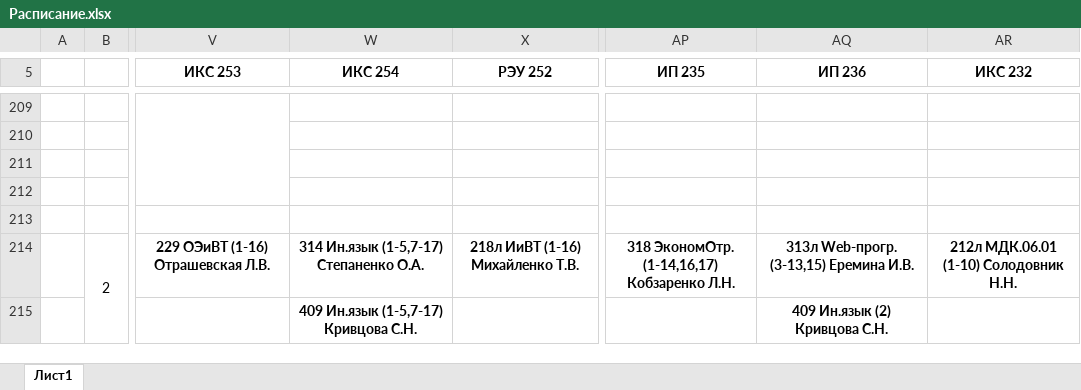
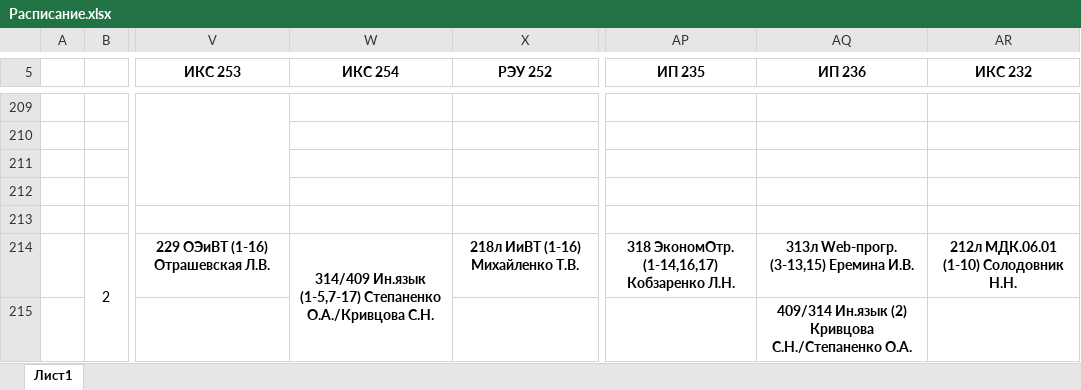
Before and after one commit to artemovsergey/CollegeLMS, an Excel workbook: import/schedule/Расписание.xlsx, sheet Лист1, drawn as a sheet; only a part is shown, gaps mark what is left out; values as stored, in another font and other column widths than the file's, no borders; the diff covers the shown part only; the diff names each change by its address in the sheet, - before the commit and + after, or states it on an @@ line.

Commit message:
feat(schedule): объединённая ячейка предмета и полное оформление XLSX корректировки
Иностранный язык больше не разделён на отдельные строки: ячейка вида
«302/413 Ин.язык (1-6,8,10) Рахимова А.Л./Степаненко О.А.» разбирается
в две позиции — своя аудитория и преподаватель у каждой подгруппы.
Расписание.xlsx переоформлен по новой структуре (29 объединённых
компонентов); набор позиций на выходе парсера не изменился — 1513,
без ошибок разбора.

Экспорт корректировки больше не копирует стиль седьмой строки шаблона:
шрифт, выравнивание, перенос и рамка задаются кодом для всех строк,
а образцы шаблона вычищаются целиком. Имя файла —
Корректировка_ddMMyy_HHmm.xlsx, то есть сначала дата, потом время.

Добавлен GET api/schedule/correction/references: расписание группы на
дату вместе с преподавателями этой группы и их предметами — источник
справочников для пошаговой формы, чтобы нельзя было выбрать
преподавателя или предмет, которых у группы нет.

```diff
--- a/import/schedule/Расписание.xlsx (sheet Лист1)
+++ b/import/schedule/Расписание.xlsx (sheet Лист1)
-W214 (ИКС 254): 314 Ин.язык (1-5,7-17) Степаненко О.А.
+W214 (ИКС 254): 314/409 Ин.язык (1-5,7-17) Степаненко О.А./Кривцова С.Н.
+W214:W215 merged
-W215 (ИКС 254): 409 Ин.язык (1-5,7-17) Кривцова С.Н.
+W215 (ИКС 254): (empty)
-AQ215 (ИП 236): 409 Ин.язык (2) Кривцова С.Н.
+AQ215 (ИП 236): 409/314 Ин.язык (2) Кривцова С.Н./Степаненко О.А.
+AQ215:AQ216 merged
```
Also changed, not shown: 1 added row, 1 removed row, 54 edited cells and merged cells elsewhere in this sheet, 10 other files.
